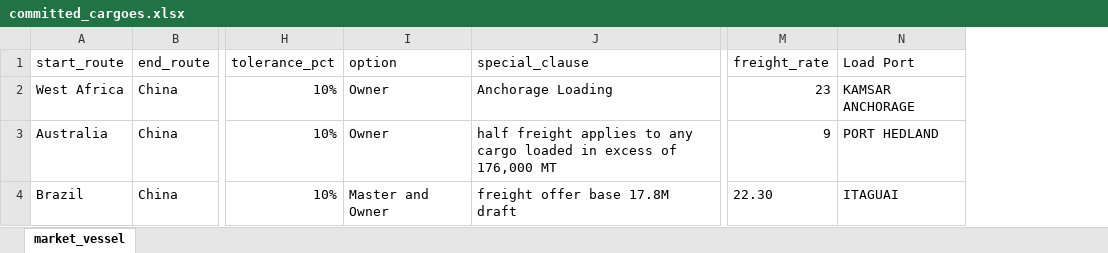
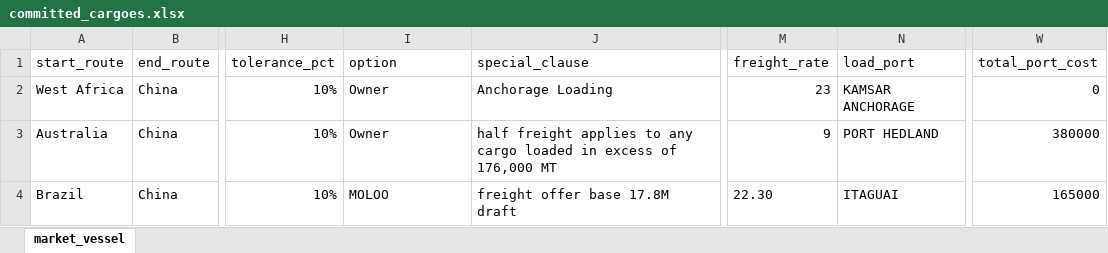
Before and after one commit to lionelowen/cargill_datathon_freight_calculator_chatbot, an Excel workbook: data/committed_cargoes.xlsx, sheet market_vessel, drawn as a sheet; only a part is shown, gaps mark what is left out; values as stored, in another font and other column widths than the file's, no borders; the diff names each change by its address in the sheet, - before the commit and + after, or states it on an @@ line.

```diff
--- a/data/committed_cargoes.xlsx (sheet market_vessel)
+++ b/data/committed_cargoes.xlsx (sheet market_vessel)
+column W (total_port_cost), rows 2-4: 0 | 380000 | 165000
-N1: Load Port
+N1: load_port
-I4 (option): Master and Owner
+I4 (option): MOLOO
```
Also changed, not shown: data/market_cargoes.xlsx, 1 other file.
